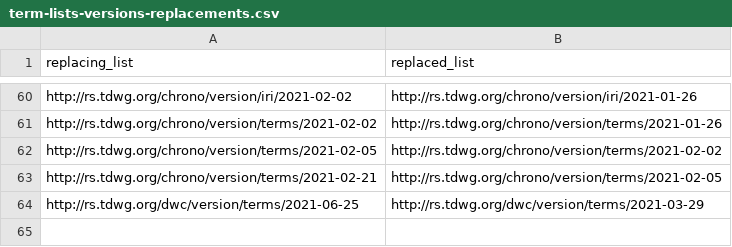
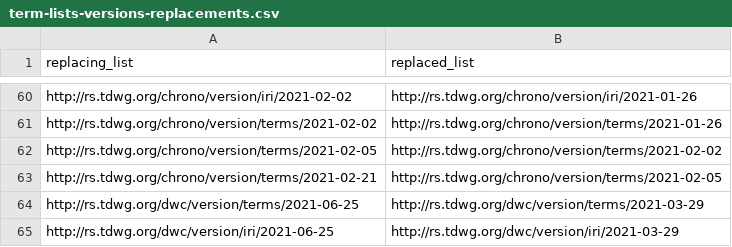
Before and after one commit to baskaufs/tdwg-standards, a CSV file: term-lists-versions/term-lists-versions-replacements.csv, drawn as a sheet; only a part is shown, gaps mark what is left out.

```diff
--- a/term-lists-versions/term-lists-versions-replacements.csv
+++ b/term-lists-versions/term-lists-versions-replacements.csv
@@ -64 +64,2 @@ http://rs.tdwg.org/chrono/version/terms/2021-02-21,http://rs.tdwg.org/chrono/ver
 http://rs.tdwg.org/dwc/version/terms/2021-06-25,http://rs.tdwg.org/dwc/version/terms/2021-03-29
+http://rs.tdwg.org/dwc/version/iri/2021-06-25,http://rs.tdwg.org/dwc/version/iri/2021-03-29
```
Also changed, not shown: index/index-datasets.csv, term-lists-versions/term-lists-versions-members.csv, 12 other files.
